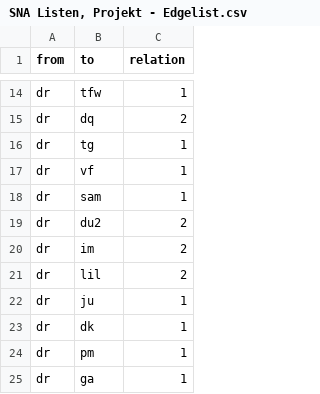
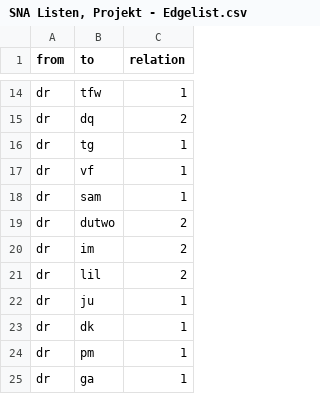
Before and after one commit to sh337hdm/sna, a CSV file: SNA Listen, Projekt - Edgelist.csv, drawn as a sheet; only a part is shown, gaps mark what is left out.

Commit message:
Update SNA Listen, Projekt - Edgelist.csv

```diff
--- a/SNA Listen, Projekt - Edgelist.csv
+++ b/SNA Listen, Projekt - Edgelist.csv
@@ -18,3 +18,3 @@ dr,vf,1
 dr,sam,1
-dr,du2,2
+dr,dutwo,2
 dr,im,2
```
